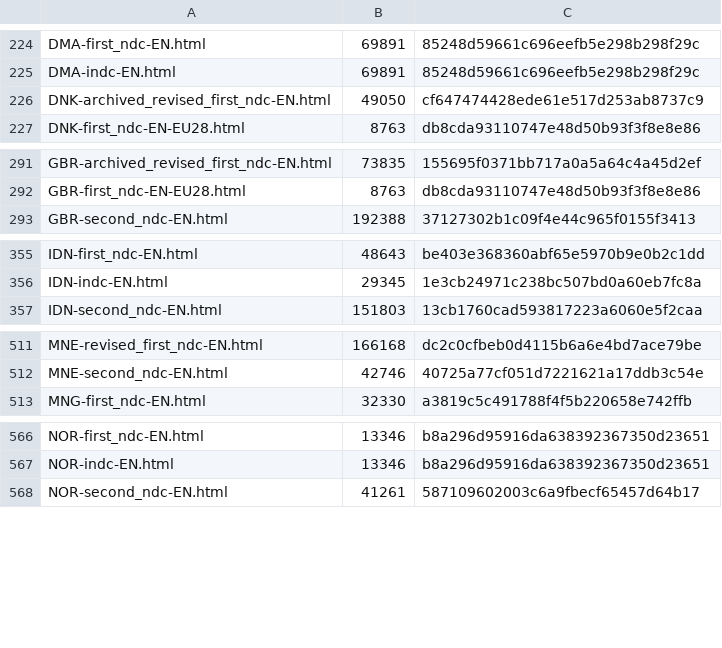
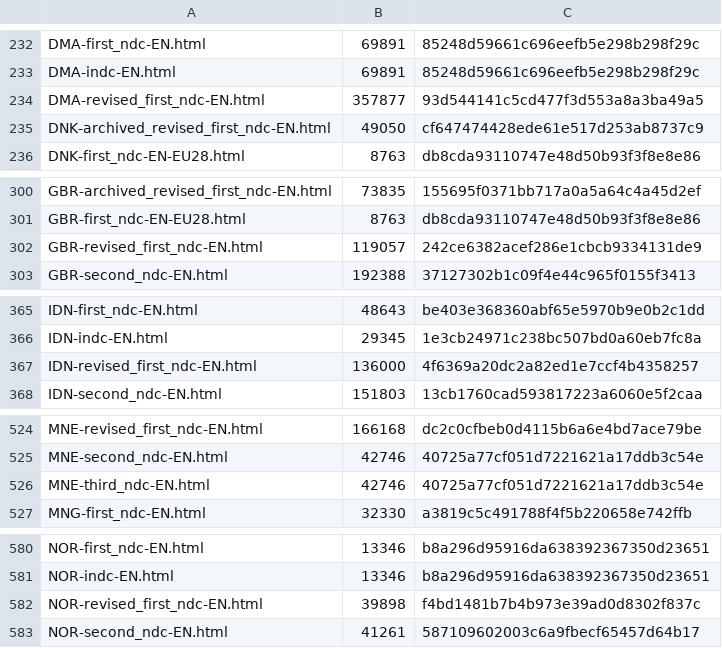
Before and after one commit to wri/ndc, a TSV file: .github/s3-manifest.tsv, drawn as a sheet; only a part is shown, gaps mark what is left out; the diff covers the shown part only; the diff names each change by its address in the sheet, - before the commit and + after, or states it on an @@ line.

```diff
--- a/.github/s3-manifest.tsv
+++ b/.github/s3-manifest.tsv
+row 234: DMA-revised_first_ndc-EN.html | 357877 | 93d544141c5cd477f3d553a8a3ba49a5
+row 302: GBR-revised_first_ndc-EN.html | 119057 | 242ce6382acef286e1cbcb9334131de9
+row 367: IDN-revised_first_ndc-EN.html | 136000 | 4f6369a20dc2a82ed1e7ccf4b4358257
+row 526: MNE-third_ndc-EN.html | 42746 | 40725a77cf051d7221621a17ddb3c54e
+row 582: NOR-revised_first_ndc-EN.html | 39898 | f4bd1481b7b4b973e39ad0d8302f837c
```
Also changed, not shown: 25 added rows and 5 edited cells elsewhere in this file, 19 other files.
